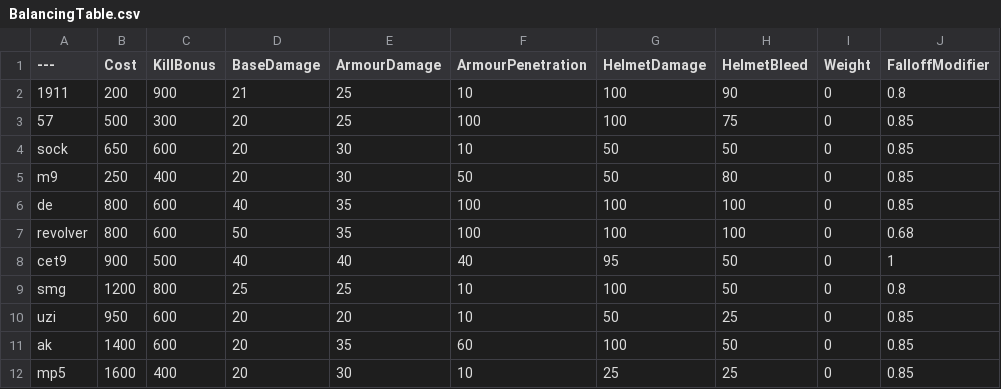
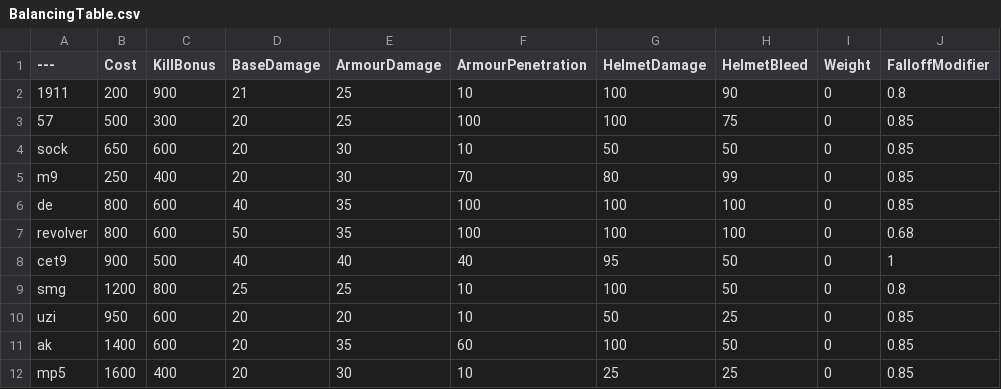
Before and after one commit to Brycen12345678/BalancingTable, a CSV file: BalancingTable.csv, drawn as a sheet; only a part is shown; the diff names each change by its address in the sheet, - before the commit and + after, or states it on an @@ line.

Commit message:
Update BalancingTable.csv

```diff
--- a/BalancingTable.csv
+++ b/BalancingTable.csv
-F5 (ArmourPenetration): 50
+F5 (ArmourPenetration): 70
-G5 (HelmetDamage): 50
+G5 (HelmetDamage): 80
-H5 (HelmetBleed): 80
+H5 (HelmetBleed): 99
```
